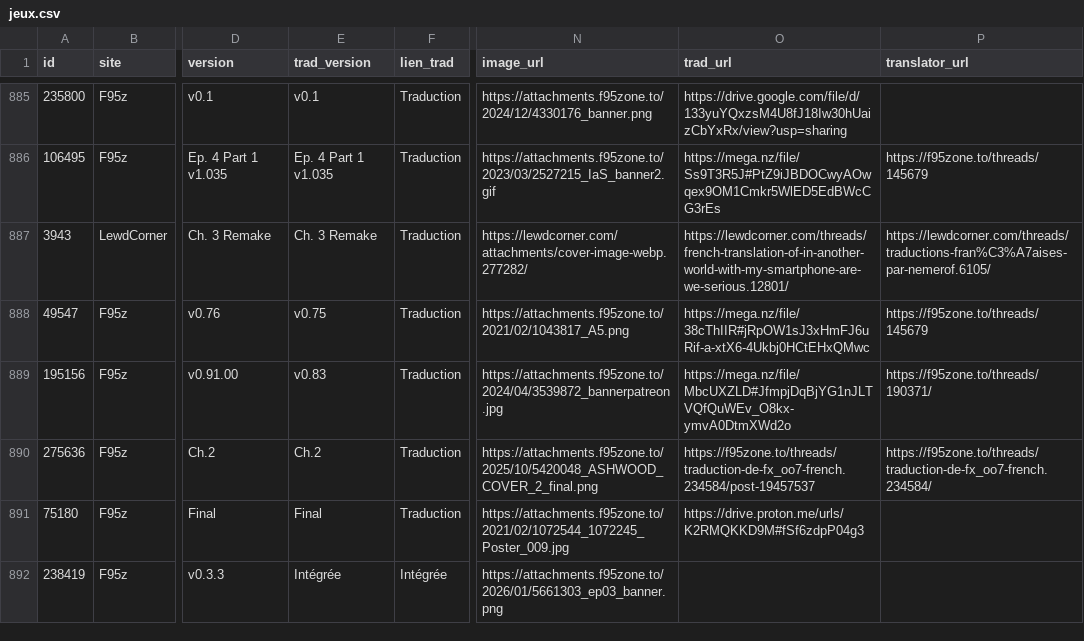
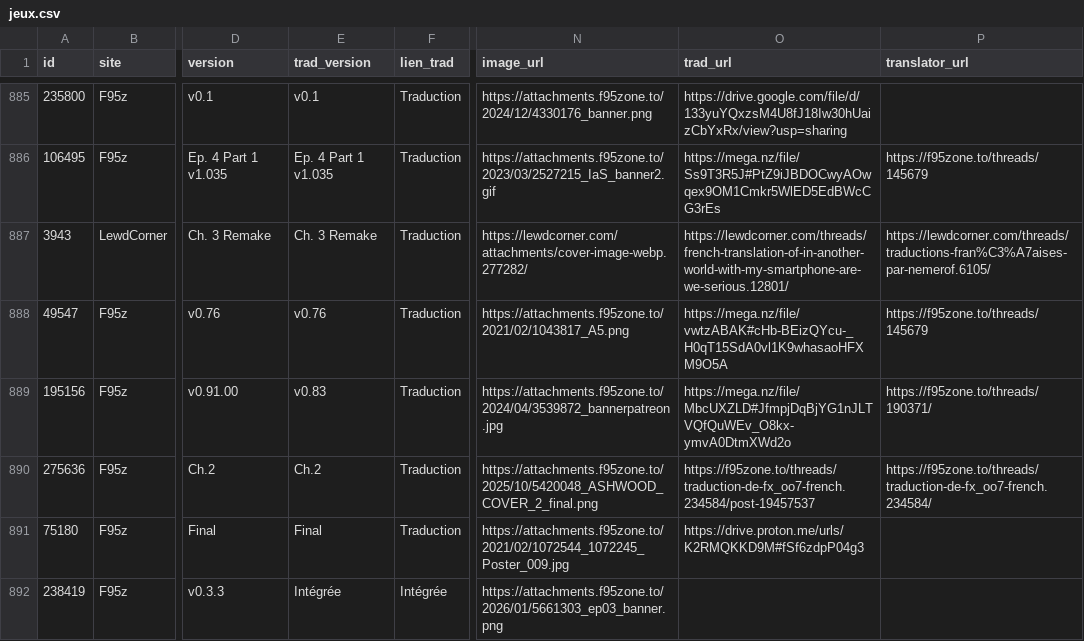
Before and after one commit to TheBlackCat47/F95ZoneGamesExplorer, a CSV file: data/jeux.csv, drawn as a sheet; only a part is shown, gaps mark what is left out; the diff names each change by its address in the sheet, - before the commit and + after, or states it on an @@ line.

```diff
--- a/data/jeux.csv
+++ b/data/jeux.csv
-E888 (trad_version): v0.75
+E888 (trad_version): v0.76
-O888 (trad_url): https://mega.nz/file/38cThIIR#jRpOW1sJ3xHmFJ6uRif-a-xtX6-4Ukbj0HCtEHxQMwc
+O888 (trad_url): https://mega.nz/file/vwtzABAK#cHb-BEizQYcu-_H0qT15SdA0vl1K9whasaoHFXM9O5A
```
Also changed, not shown: data/maj.csv, 5 other files.
